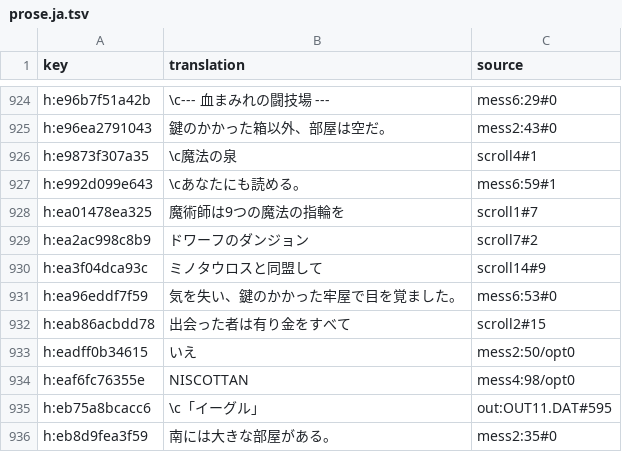
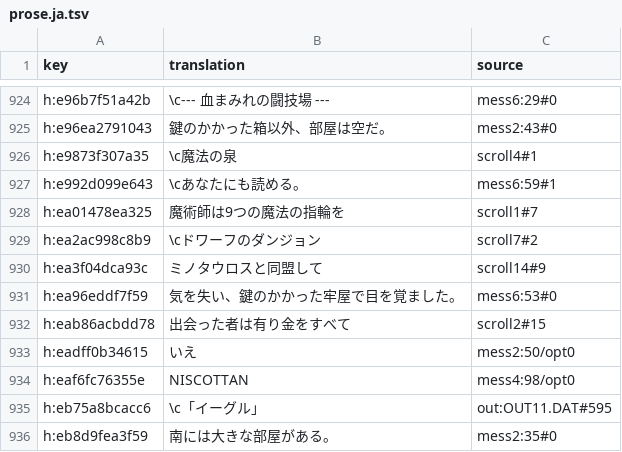
Before and after one commit to wicanr2/phantasie_cht, a TSV file: text/prose.ja.tsv, drawn as a sheet; only a part is shown, gaps mark what is left out.

```diff
--- a/text/prose.ja.tsv
+++ b/text/prose.ja.tsv
@@ -928,3 +928,3 @@ h:e992d099e643	\cあなたにも読める。	mess6:59#1
 h:ea01478ea325	魔術師は9つの魔法の指輪を	scroll1#7
-h:ea2ac998c8b9	ドワーフのダンジョン	scroll7#2
+h:ea2ac998c8b9	\cドワーフのダンジョン	scroll7#2
 h:ea3f04dca93c	ミノタウロスと同盟して	scroll14#9
```
Also changed, not shown: text/prose.ko.tsv, text/prose.zh-CN.tsv, 13 other files.
